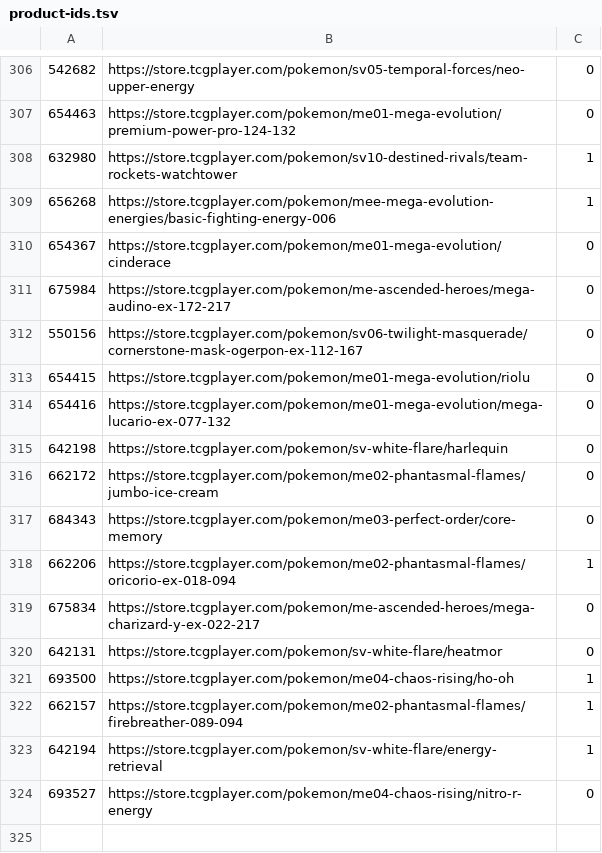
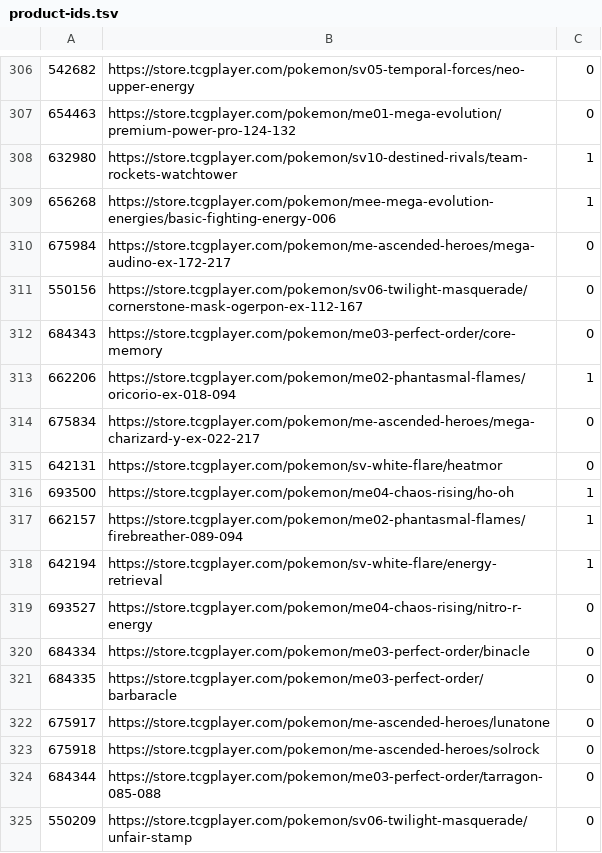
Before and after one commit to xero/pokemon, a TSV file: product-ids.tsv, drawn as a sheet; only a part is shown, gaps mark what is left out.

```diff
--- a/product-ids.tsv
+++ b/product-ids.tsv
@@ -309,9 +309,4 @@
 656268	https://store.tcgplayer.com/pokemon/mee-mega-evolution-energies/basic-fighting-energy-006	1
-654367	https://store.tcgplayer.com/pokemon/me01-mega-evolution/cinderace	0
 675984	https://store.tcgplayer.com/pokemon/me-ascended-heroes/mega-audino-ex-172-217	0
 550156	https://store.tcgplayer.com/pokemon/sv06-twilight-masquerade/cornerstone-mask-ogerpon-ex-112-167	0
-654415	https://store.tcgplayer.com/pokemon/me01-mega-evolution/riolu	0
-654416	https://store.tcgplayer.com/pokemon/me01-mega-evolution/mega-lucario-ex-077-132	0
-642198	https://store.tcgplayer.com/pokemon/sv-white-flare/harlequin	0
-662172	https://store.tcgplayer.com/pokemon/me02-phantasmal-flames/jumbo-ice-cream	0
 684343	https://store.tcgplayer.com/pokemon/me03-perfect-order/core-memory	0
@@ -324 +319,7 @@
 693527	https://store.tcgplayer.com/pokemon/me04-chaos-rising/nitro-r-energy	0
+684334	https://store.tcgplayer.com/pokemon/me03-perfect-order/binacle	0
+684335	https://store.tcgplayer.com/pokemon/me03-perfect-order/barbaracle	0
+675917	https://store.tcgplayer.com/pokemon/me-ascended-heroes/lunatone	0
+675918	https://store.tcgplayer.com/pokemon/me-ascended-heroes/solrock	0
+684344	https://store.tcgplayer.com/pokemon/me03-perfect-order/tarragon-085-088	0
+550209	https://store.tcgplayer.com/pokemon/sv06-twilight-masquerade/unfair-stamp	0
```
Also changed, not shown: cards.csv, 25 other files.
